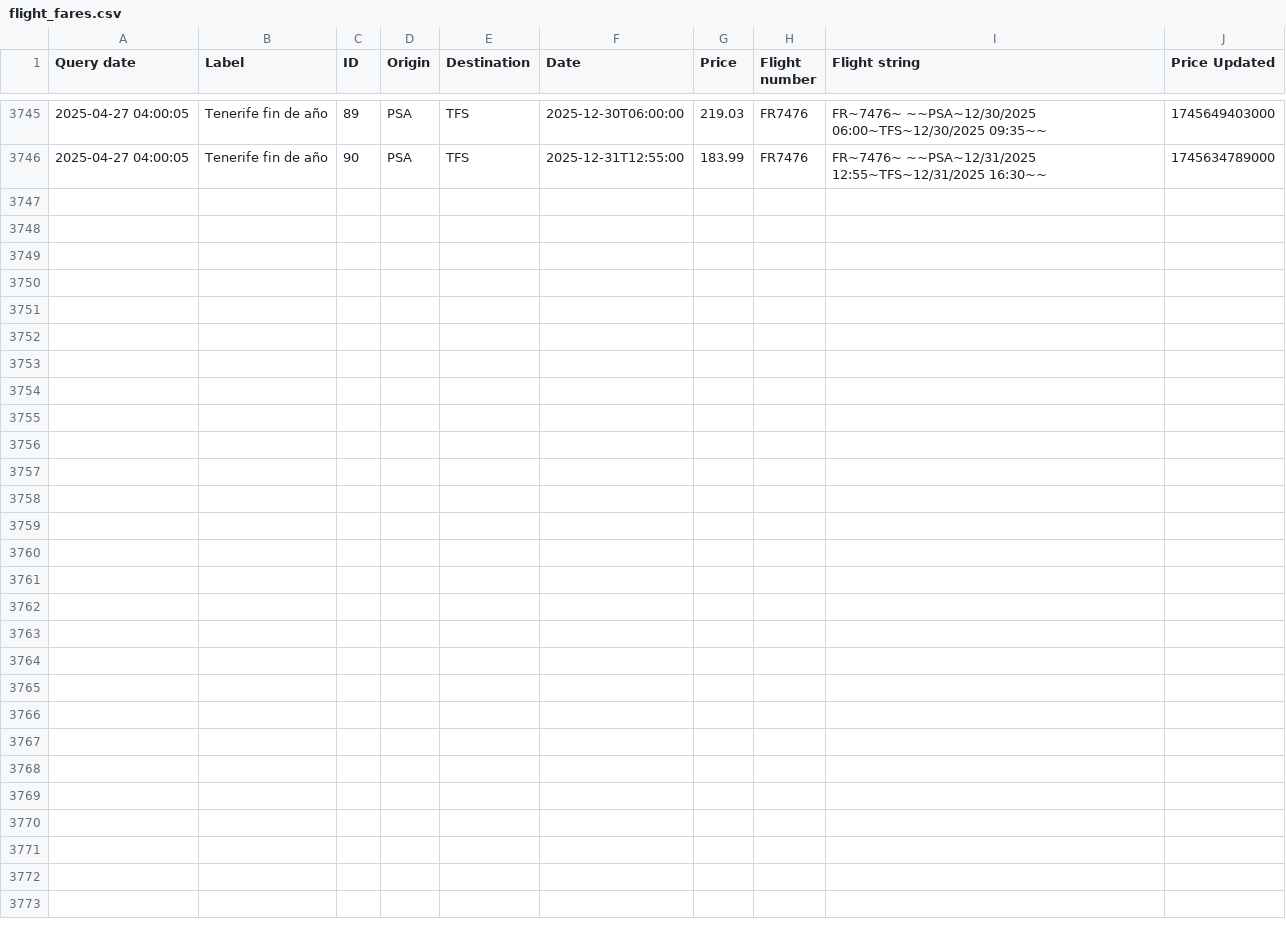
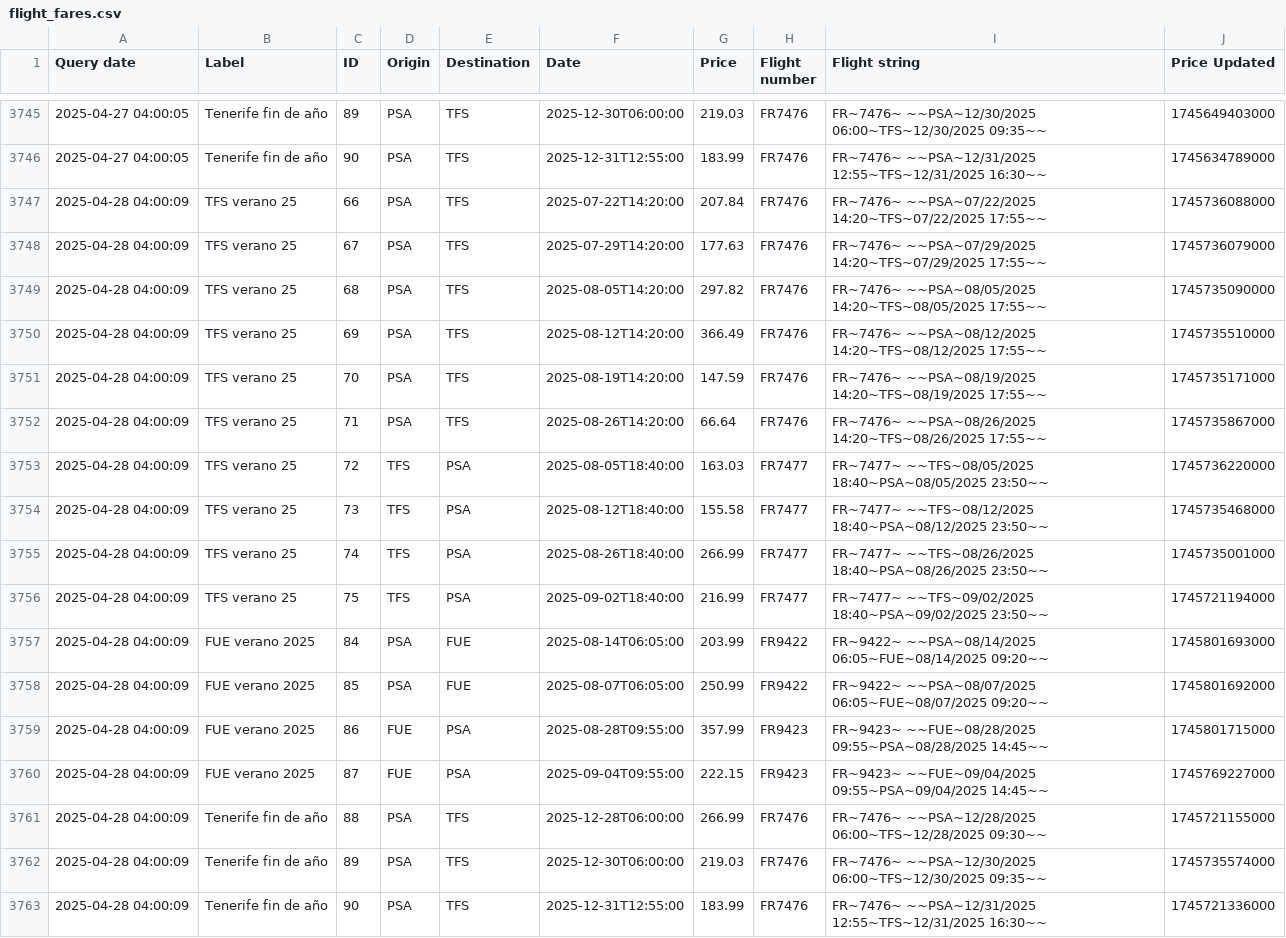
Before and after one commit to andtherewaslight/flight-tracker, a CSV file: flight_fares.csv, drawn as a sheet; only a part is shown, gaps mark what is left out.

Commit message:
flight info update

```diff
--- a/flight_fares.csv
+++ b/flight_fares.csv
@@ -3746 +3746,18 @@ Query date	Label	ID	Origin	Destination	Date	Price	Flight number	Flight string	Pr
 2025-04-27 04:00:05	Tenerife fin de año	90	PSA	TFS	2025-12-31T12:55:00	183.99	FR7476	FR~7476~ ~~PSA~12/31/2025 12:55~TFS~12/31/2025 16:30~~	1745634789000
+2025-04-28 04:00:09	TFS verano 25	66	PSA	TFS	2025-07-22T14:20:00	207.84	FR7476	FR~7476~ ~~PSA~07/22/2025 14:20~TFS~07/22/2025 17:55~~	1745736088000
+2025-04-28 04:00:09	TFS verano 25	67	PSA	TFS	2025-07-29T14:20:00	177.63	FR7476	FR~7476~ ~~PSA~07/29/2025 14:20~TFS~07/29/2025 17:55~~	1745736079000
+2025-04-28 04:00:09	TFS verano 25	68	PSA	TFS	2025-08-05T14:20:00	297.82	FR7476	FR~7476~ ~~PSA~08/05/2025 14:20~TFS~08/05/2025 17:55~~	1745735090000
+2025-04-28 04:00:09	TFS verano 25	69	PSA	TFS	2025-08-12T14:20:00	366.49	FR7476	FR~7476~ ~~PSA~08/12/2025 14:20~TFS~08/12/2025 17:55~~	1745735510000
+2025-04-28 04:00:09	TFS verano 25	70	PSA	TFS	2025-08-19T14:20:00	147.59	FR7476	FR~7476~ ~~PSA~08/19/2025 14:20~TFS~08/19/2025 17:55~~	1745735171000
+2025-04-28 04:00:09	TFS verano 25	71	PSA	TFS	2025-08-26T14:20:00	66.64	FR7476	FR~7476~ ~~PSA~08/26/2025 14:20~TFS~08/26/2025 17:55~~	1745735867000
+2025-04-28 04:00:09	TFS verano 25	72	TFS	PSA	2025-08-05T18:40:00	163.03	FR7477	FR~7477~ ~~TFS~08/05/2025 18:40~PSA~08/05/2025 23:50~~	1745736220000
+2025-04-28 04:00:09	TFS verano 25	73	TFS	PSA	2025-08-12T18:40:00	155.58	FR7477	FR~7477~ ~~TFS~08/12/2025 18:40~PSA~08/12/2025 23:50~~	1745735468000
+2025-04-28 04:00:09	TFS verano 25	74	TFS	PSA	2025-08-26T18:40:00	266.99	FR7477	FR~7477~ ~~TFS~08/26/2025 18:40~PSA~08/26/2025 23:50~~	1745735001000
+2025-04-28 04:00:09	TFS verano 25	75	TFS	PSA	2025-09-02T18:40:00	216.99	FR7477	FR~7477~ ~~TFS~09/02/2025 18:40~PSA~09/02/2025 23:50~~	1745721194000
+2025-04-28 04:00:09	FUE verano 2025	84	PSA	FUE	2025-08-14T06:05:00	203.99	FR9422	FR~9422~ ~~PSA~08/14/2025 06:05~FUE~08/14/2025 09:20~~	1745801693000
+2025-04-28 04:00:09	FUE verano 2025	85	PSA	FUE	2025-08-07T06:05:00	250.99	FR9422	FR~9422~ ~~PSA~08/07/2025 06:05~FUE~08/07/2025 09:20~~	1745801692000
+2025-04-28 04:00:09	FUE verano 2025	86	FUE	PSA	2025-08-28T09:55:00	357.99	FR9423	FR~9423~ ~~FUE~08/28/2025 09:55~PSA~08/28/2025 14:45~~	1745801715000
+2025-04-28 04:00:09	FUE verano 2025	87	FUE	PSA	2025-09-04T09:55:00	222.15	FR9423	FR~9423~ ~~FUE~09/04/2025 09:55~PSA~09/04/2025 14:45~~	1745769227000
+2025-04-28 04:00:09	Tenerife fin de año	88	PSA	TFS	2025-12-28T06:00:00	266.99	FR7476	FR~7476~ ~~PSA~12/28/2025 06:00~TFS~12/28/2025 09:30~~	1745721155000
+2025-04-28 04:00:09	Tenerife fin de año	89	PSA	TFS	2025-12-30T06:00:00	219.03	FR7476	FR~7476~ ~~PSA~12/30/2025 06:00~TFS~12/30/2025 09:35~~	1745735574000
+2025-04-28 04:00:09	Tenerife fin de año	90	PSA	TFS	2025-12-31T12:55:00	183.99	FR7476	FR~7476~ ~~PSA~12/31/2025 12:55~TFS~12/31/2025 16:30~~	1745721336000
```
